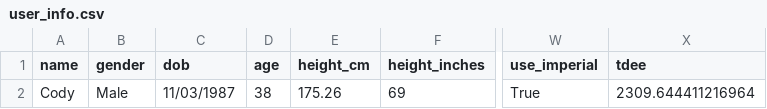
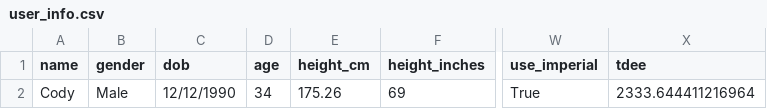
Before and after one commit to drhaun/bcompnutritiontool, a CSV file: data/user_info.csv, drawn as a sheet; only a part is shown, gaps mark what is left out; the diff names each change by its address in the sheet, - before the commit and + after, or states it on an @@ line.

```diff
--- a/data/user_info.csv
+++ b/data/user_info.csv
-C2 (dob): 11/03/1987
+C2 (dob): 12/12/1990
-D2 (age): 38
+D2 (age): 34
-X2 (tdee): 2309.644411216964
+X2 (tdee): 2333.644411216964
```
Also changed, not shown: data/goal_info.csv, 3 other files.
